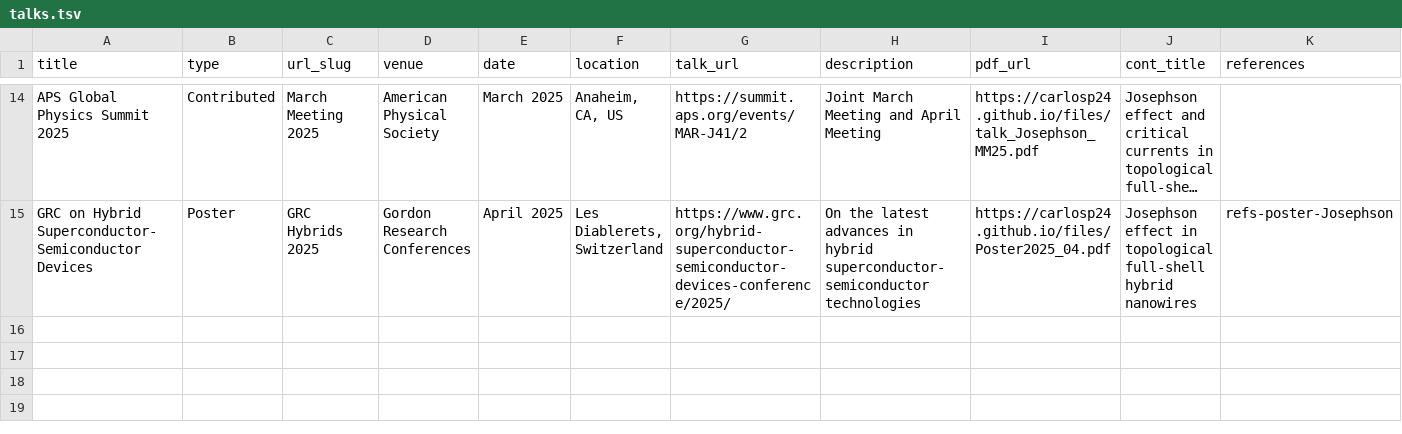
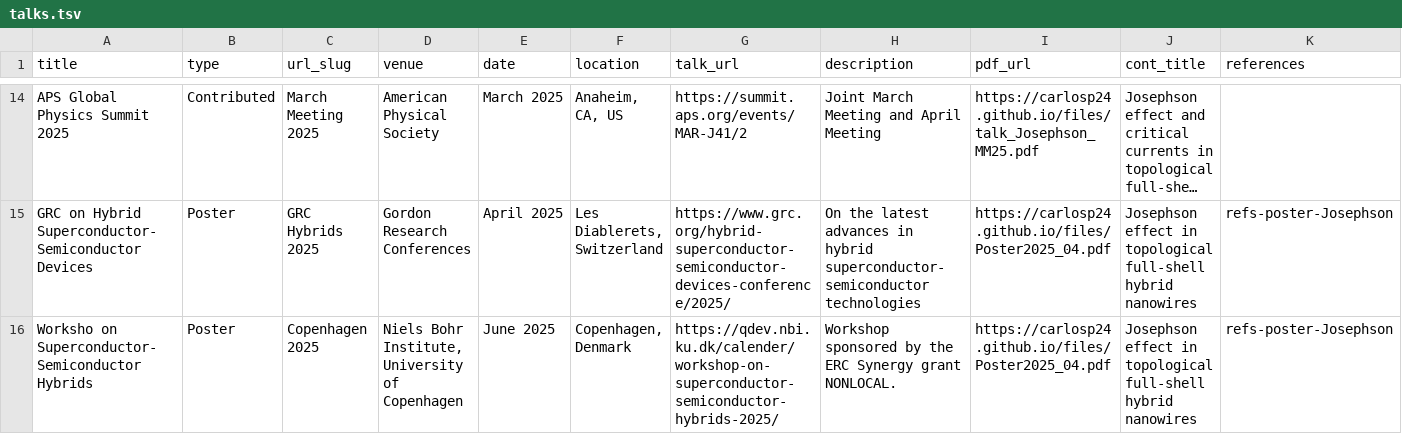
Before and after one commit to CarlosP24/carlosP24.github.io, a TSV file: db/talks.tsv, drawn as a sheet; only a part is shown, gaps mark what is left out; long unchanged cells end in …; the diff names each change by its address in the sheet, - before the commit and + after, or states it on an @@ line.

Commit message:
add Copenhagen workshop 2025

```diff
--- a/db/talks.tsv
+++ b/db/talks.tsv
+row 16: Worksho on Superconductor-Semiconductor Hybrids | Poster | Copenhagen 2025 | Niels Bohr Institute, University of Copenhagen | June 2025 | Copenhagen, Denmark | https://qdev.nbi.ku.dk/calender/workshop-on-superconductor-semiconductor-hybrids-2025/ | Workshop sponsored by the ERC Synergy grant NONLOCAL. | https://carlosp24.github.io/files/Poster2025_04.pdf | Josephson effect in topological full-shell hybrid nanowires | refs-poster-Josephson
```
